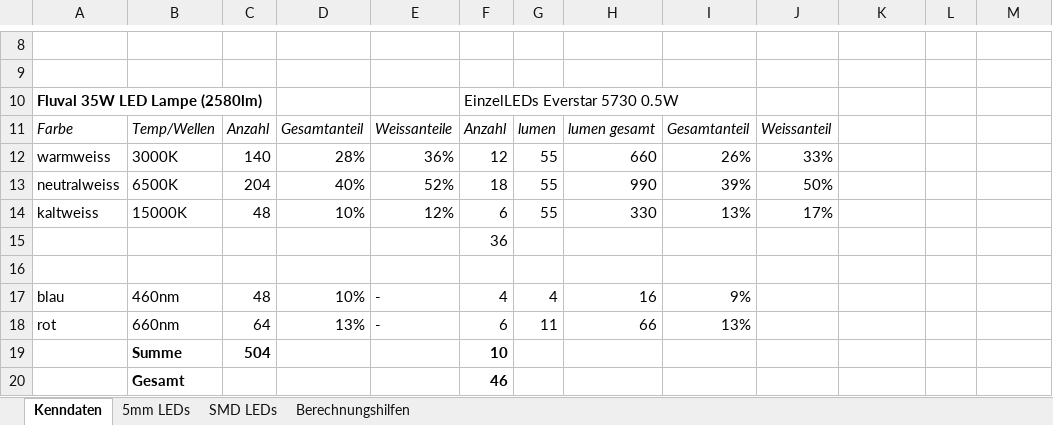
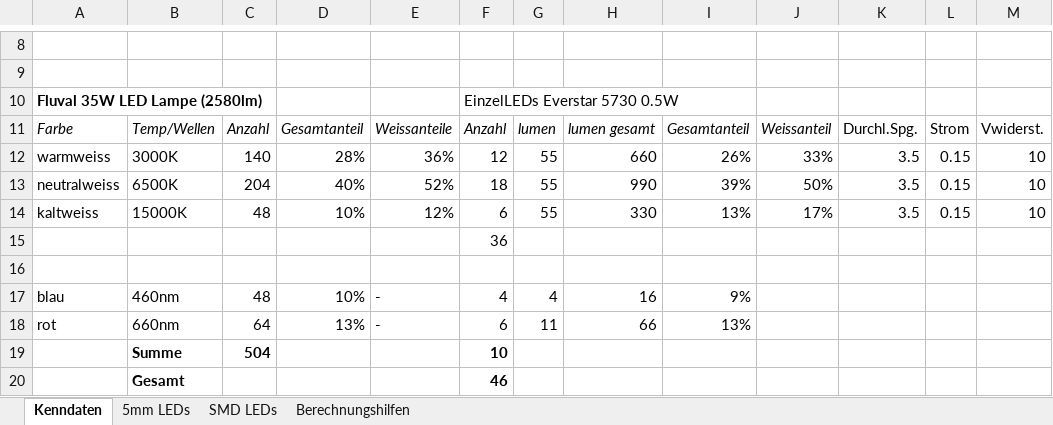
Before and after one commit to Knochi/Axoquarium, an Excel workbook: LEDs.xlsx, sheet Kenndaten, drawn as a sheet; only a part is shown, gaps mark what is left out; values as stored, in another font and other column widths than the file's, no borders; charts and pictures not drawn; the diff names each change by its address in the sheet, - before the commit and + after, or states it on an @@ line.

```diff
--- a/LEDs.xlsx (sheet Kenndaten)
+++ b/LEDs.xlsx (sheet Kenndaten)
-K11: (empty)
+K11: Durchl.Spg.
-L11: (empty)
+L11: Strom
-M11: (empty)
+M11: Vwiderst.
-K12:K14: (empty)
+K12:K14: 3.5
-L12:L14: (empty)
+L12:L14: 0.15
-M12:M14: (empty)
+M12:M14: 10
```
Also changed, not shown: charts or pictures, 27 other files.
